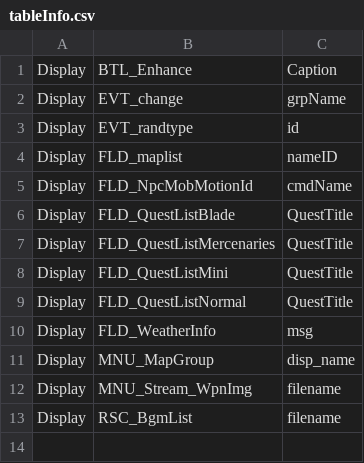
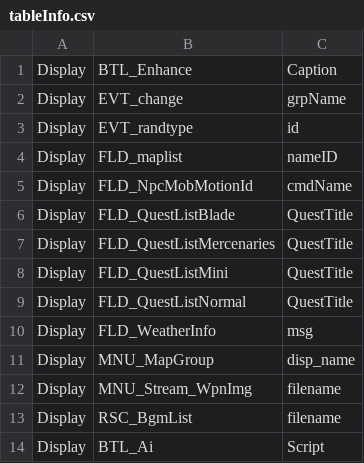
Before and after one commit to Thealexbarney/XbTool, a CSV file: Xb2/Xb2/Data/tableInfo.csv, drawn as a sheet; the diff names each change by its address in the sheet, - before the commit and + after, or states it on an @@ line.

```diff
--- a/Xb2/Xb2/Data/tableInfo.csv
+++ b/Xb2/Xb2/Data/tableInfo.csv
+row 14: Display | BTL_Ai | Script
```
Also changed, not shown: Xb2/Xb2/Data/fieldInfo.csv, 11 other files.
